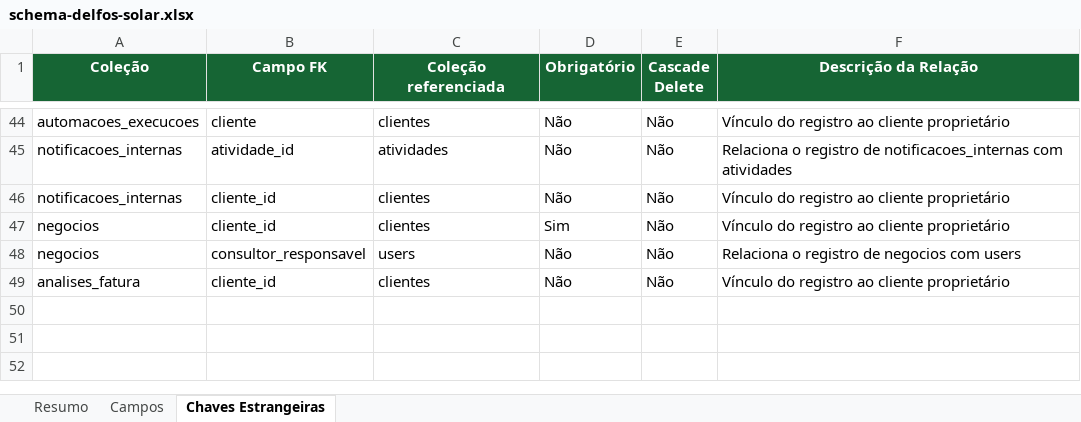
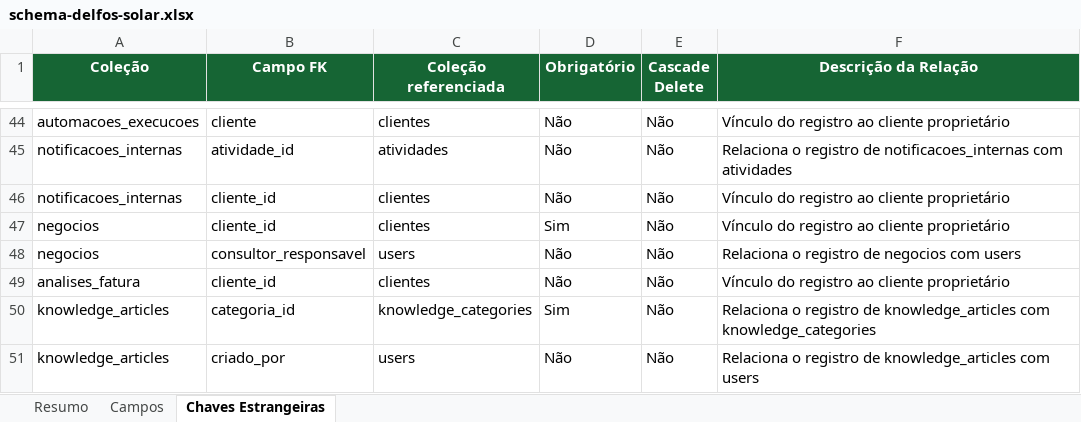
Before and after one commit to joaovictorbfuchs-cell/crm-delfos-solar-1m9ann9u0, an Excel workbook: public/schema-delfos-solar.xlsx, sheet Chaves Estrangeiras, drawn as a sheet; only a part is shown, gaps mark what is left out; values as stored, in another font and other column widths than the file's, no borders; the diff names each change by its address in the sheet, - before the commit and + after, or states it on an @@ line.

```diff
--- a/public/schema-delfos-solar.xlsx (sheet Chaves Estrangeiras)
+++ b/public/schema-delfos-solar.xlsx (sheet Chaves Estrangeiras)
+row 50: knowledge_articles | categoria_id | knowledge_categories | Sim | Não | Relaciona o registro de knowledge_articles com knowledge_categories
+row 51: knowledge_articles | criado_por | users | Não | Não | Relaciona o registro de knowledge_articles com users
```
Also changed, not shown: sheet Campos, sheet Resumo, 12 other files.
